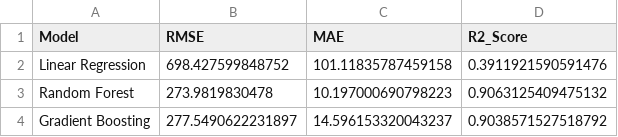
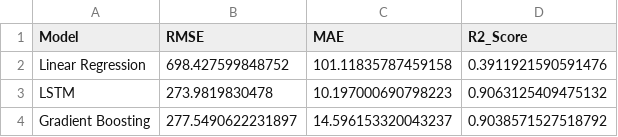
Before and after one commit to FTS18/gramin-saathi, a CSV file: ml/output_charts/model_performance.csv, drawn as a sheet.

Commit message:
Implemented AI Model

```diff
--- a/ml/output_charts/model_performance.csv
+++ b/ml/output_charts/model_performance.csv
@@ -2,3 +2,3 @@ Model,RMSE,MAE,R2_Score
 Linear Regression,698.427599848752,101.11835787459158,0.3911921590591476
-Random Forest,273.9819830478,10.197000690798223,0.9063125409475132
+LSTM,273.9819830478,10.197000690798223,0.9063125409475132
 Gradient Boosting,277.5490622231897,14.596153320043237,0.9038571527518792
```
Also changed, not shown: 15 other files.
